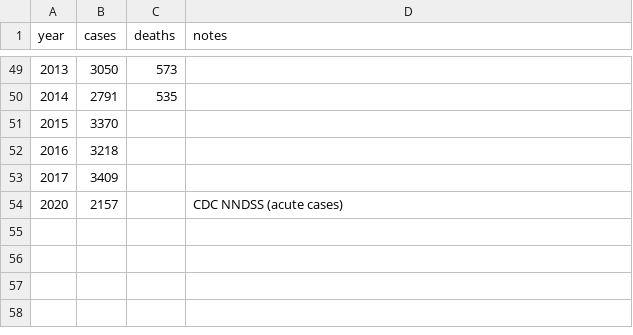
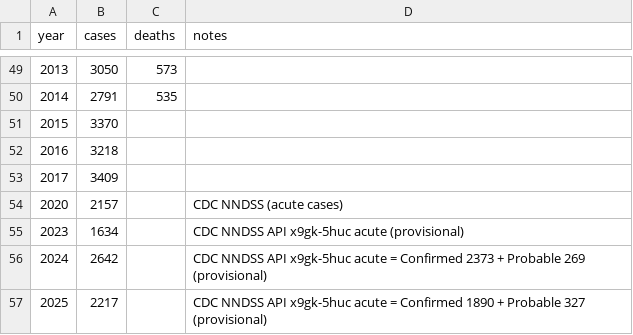
Before and after one commit to markbabbe/us-disease-trends-analysis, a CSV file: data/hepb.csv, drawn as a sheet; only a part is shown, gaps mark what is left out.

```diff
--- a/data/hepb.csv
+++ b/data/hepb.csv
@@ -54 +54,4 @@ year,cases,deaths,notes
 2020,2157,,CDC NNDSS (acute cases)
+2023,1634,,CDC NNDSS API x9gk-5huc acute (provisional)
+2024,2642,,"CDC NNDSS API x9gk-5huc acute = Confirmed 2373 + Probable 269 (provisional)"
+2025,2217,,"CDC NNDSS API x9gk-5huc acute = Confirmed 1890 + Probable 327 (provisional)"
```
Also changed, not shown: data/hib.csv, data/mumps.csv, 3 other files.
